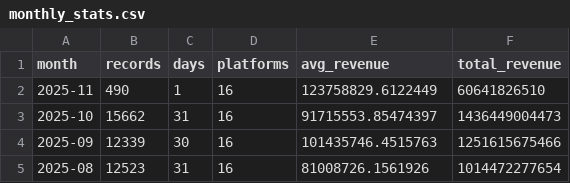
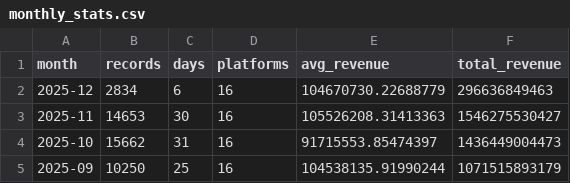
Before and after one commit to iraeee/media-commerce-insights, a CSV file: monthly_stats.csv, drawn as a sheet.

```diff
--- a/monthly_stats.csv
+++ b/monthly_stats.csv
@@ -1,5 +1,5 @@
 month,records,days,platforms,avg_revenue,total_revenue
-2025-11,490,1,16,123758829.6122449,60641826510
+2025-12,2834,6,16,104670730.22688779,296636849463
+2025-11,14653,30,16,105526208.31413363,1546275530427
 2025-10,15662,31,16,91715553.85474397,1436449004473
-2025-09,12339,30,16,101435746.4515763,1251615675466
-2025-08,12523,31,16,81008726.1561926,1014472277654
+2025-09,10250,25,16,104538135.91990244,1071515893179
```
Also changed, not shown: 1 other file.
